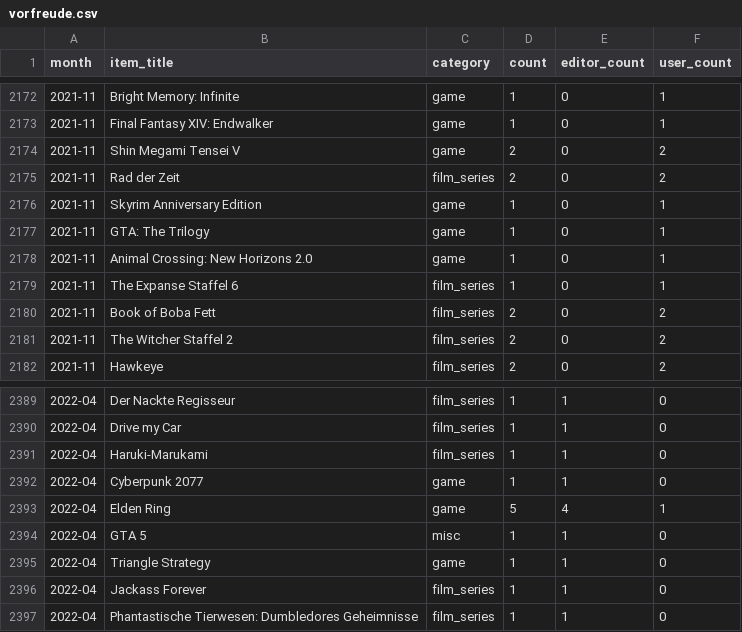
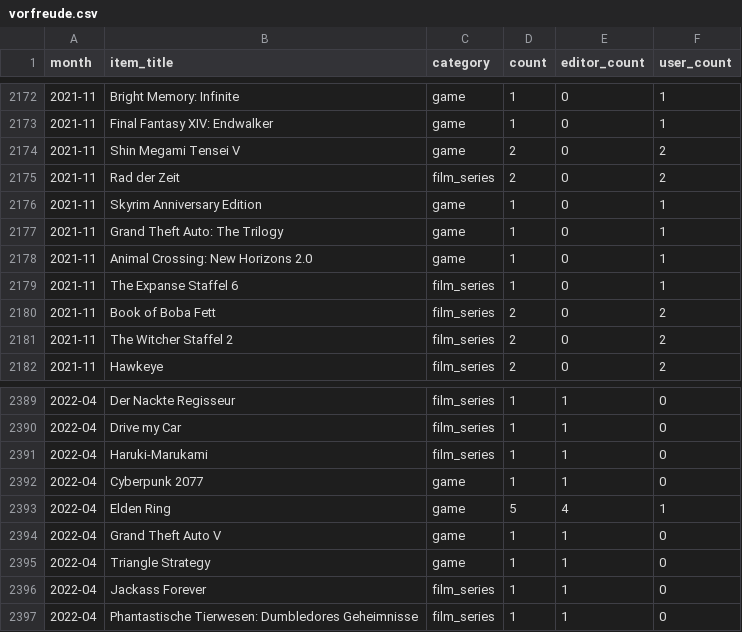
Before and after one commit to AlainBla/gg-stats, a CSV file: data/vorfreude.csv, drawn as a sheet; only a part is shown, gaps mark what is left out.

Commit message:
data: add GTA/Doom aliases and category overrides
Maps GTA III/IV/V/VI/San Andreas/Vice City/Trilogy short forms to
canonical Grand Theft Auto titles; ensures Doom and Doom Eternal
are categorized as game.

```diff
--- a/data/vorfreude.csv
+++ b/data/vorfreude.csv
@@ -2176,3 +2176,3 @@ month,item_title,category,count,editor_count,user_count
 2021-11,Skyrim Anniversary Edition,game,1,0,1
-2021-11,GTA: The Trilogy,game,1,0,1
+2021-11,Grand Theft Auto: The Trilogy,game,1,0,1
 2021-11,Animal Crossing: New Horizons 2.0,game,1,0,1
@@ -2393,3 +2393,3 @@ month,item_title,category,count,editor_count,user_count
 2022-04,Elden Ring,game,5,4,1
-2022-04,GTA 5,misc,1,1,0
+2022-04,Grand Theft Auto V,game,1,1,0
 2022-04,Triangle Strategy,game,1,1,0
```
Also changed, not shown: 2 other files.
